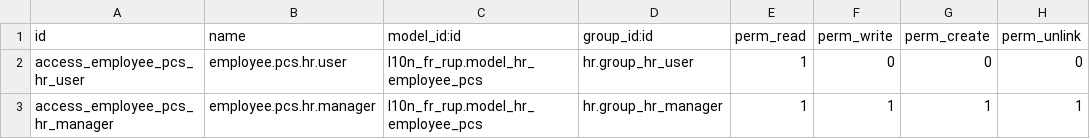
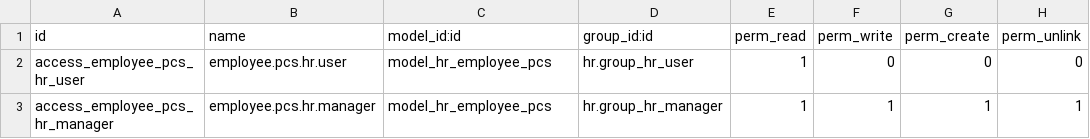
Before and after one commit to akretion/l10n-france, a CSV file: l10n_fr_hr_rup/security/ir.model.access.csv, drawn as a sheet.

```diff
--- a/l10n_fr_hr_rup/security/ir.model.access.csv
+++ b/l10n_fr_hr_rup/security/ir.model.access.csv
@@ -1,3 +1,3 @@
 id,name,model_id:id,group_id:id,perm_read,perm_write,perm_create,perm_unlink
-access_employee_pcs_hr_user,employee.pcs.hr.user,l10n_fr_rup.model_hr_employee_pcs,hr.group_hr_user,1,0,0,0
-access_employee_pcs_hr_manager,employee.pcs.hr.manager,l10n_fr_rup.model_hr_employee_pcs,hr.group_hr_manager,1,1,1,1
+access_employee_pcs_hr_user,employee.pcs.hr.user,model_hr_employee_pcs,hr.group_hr_user,1,0,0,0
+access_employee_pcs_hr_manager,employee.pcs.hr.manager,model_hr_employee_pcs,hr.group_hr_manager,1,1,1,1
```
Also changed, not shown: 3 other files.
